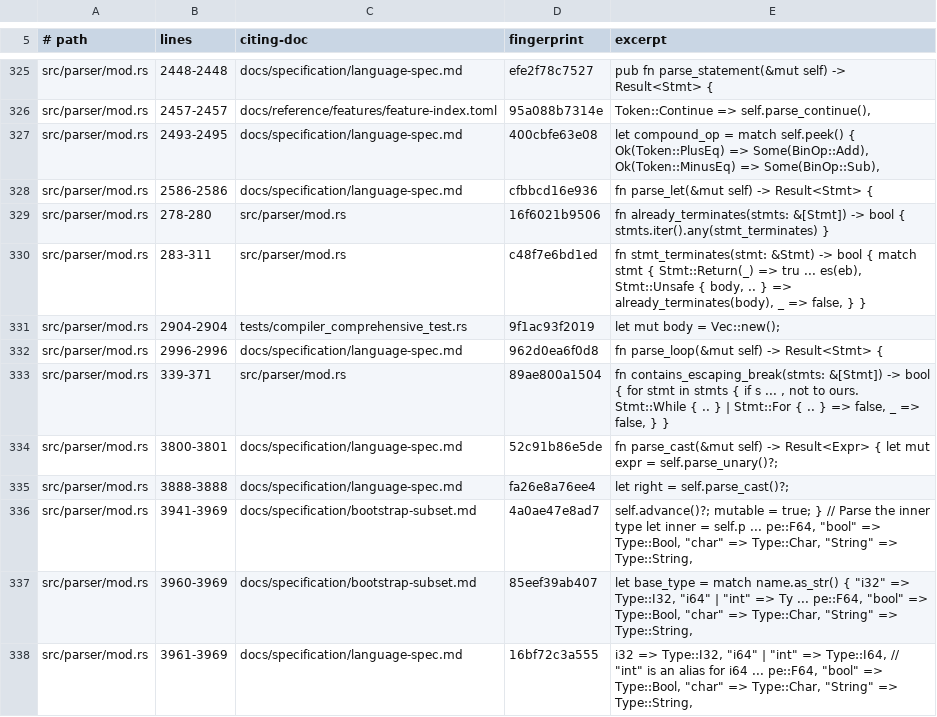
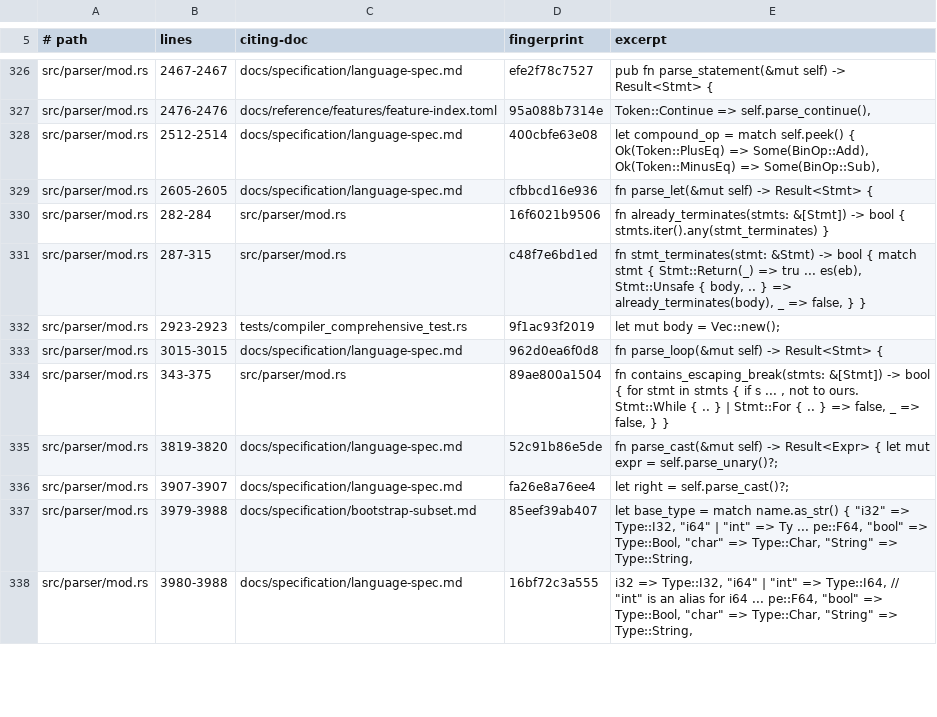
Before and after one commit to labforadvancedstudy/palladium-a, a TSV file: docs/citation-pins.tsv, drawn as a sheet; only a part is shown, gaps mark what is left out; removed rows and columns are numbered as before the commit, all else as after; the diff covers the shown part only; the diff names each change by its address in the sheet, - before the commit and + after, or states it on an @@ line.

```diff
--- a/docs/citation-pins.tsv
+++ b/docs/citation-pins.tsv
-B326 (lines): 2448-2448
+B326 (lines): 2467-2467
-B327 (lines): 2457-2457
+B327 (lines): 2476-2476
-B328 (lines): 2493-2495
+B328 (lines): 2512-2514
-B329 (lines): 2586-2586
+B329 (lines): 2605-2605
-B330 (lines): 278-280
+B330 (lines): 282-284
-B331 (lines): 283-311
+B331 (lines): 287-315
-B332 (lines): 2904-2904
+B332 (lines): 2923-2923
-B333 (lines): 2996-2996
+B333 (lines): 3015-3015
-B334 (lines): 339-371
+B334 (lines): 343-375
-B335 (lines): 3800-3801
+B335 (lines): 3819-3820
-B336 (lines): 3888-3888
+B336 (lines): 3907-3907
-row 336: src/parser/mod.rs | 3941-3969 | docs/specification/bootstrap-subset.md | 4a0ae47e8ad7 | self.advance()?; mutable = true; } // Parse the inner type let inner = self.p ... pe::F64, "bool" => Type::Bool, "char" => Type::Char, "String" => Type::String,
-B337 (lines): 3960-3969
+B337 (lines): 3979-3988
-B338 (lines): 3961-3969
+B338 (lines): 3980-3988
```
Also changed, not shown: 2 added rows, 2 removed rows and 47 edited cells elsewhere in this file, docs/contributing/1.0-requirements.tsv, 24 other files.
